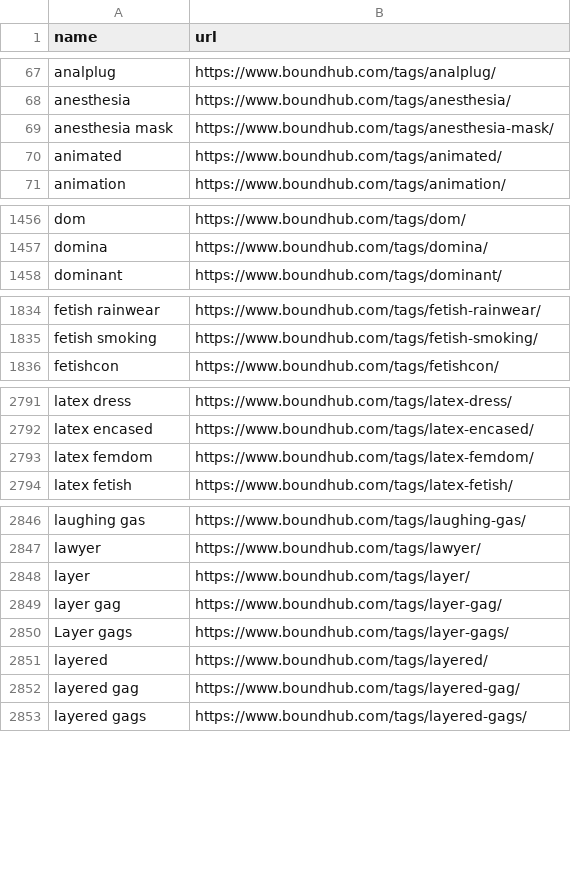
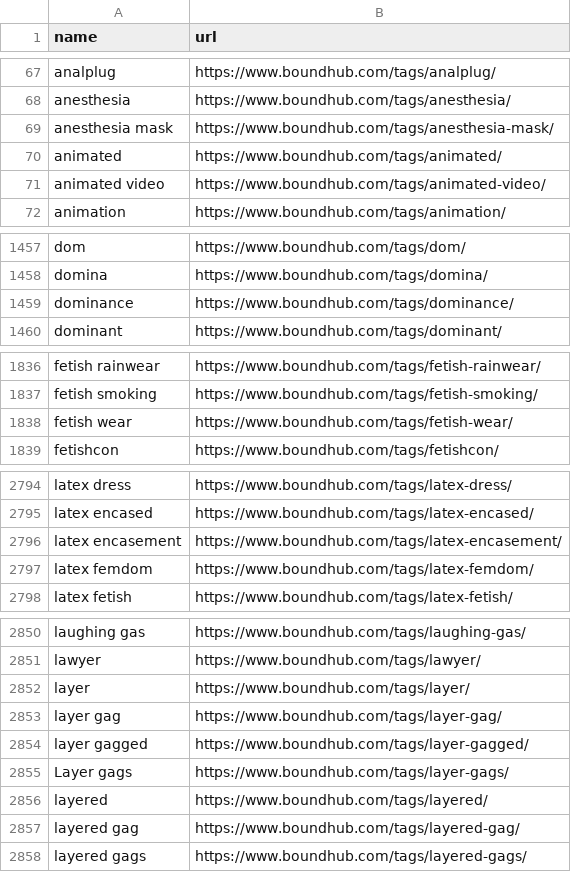
Before and after one commit to stepney141/favs, a CSV file: boundhub/boundhub_tags.csv, drawn as a sheet; only a part is shown, gaps mark what is left out; the diff covers the shown part only; the diff names each change by its address in the sheet, - before the commit and + after, or states it on an @@ line.

Commit message:
update boundhub

```diff
--- a/boundhub/boundhub_tags.csv
+++ b/boundhub/boundhub_tags.csv
+row 71: animated video | https://www.boundhub.com/tags/animated-video/
+row 1459: dominance | https://www.boundhub.com/tags/dominance/
+row 1838: fetish wear | https://www.boundhub.com/tags/fetish-wear/
+row 2796: latex encasement | https://www.boundhub.com/tags/latex-encasement/
+row 2854: layer gagged | https://www.boundhub.com/tags/layer-gagged/
```
Also changed, not shown: 7 added rows and 1 removed row elsewhere in this file, boundhub/boundhub_faved_movies.csv, 2 other files.
